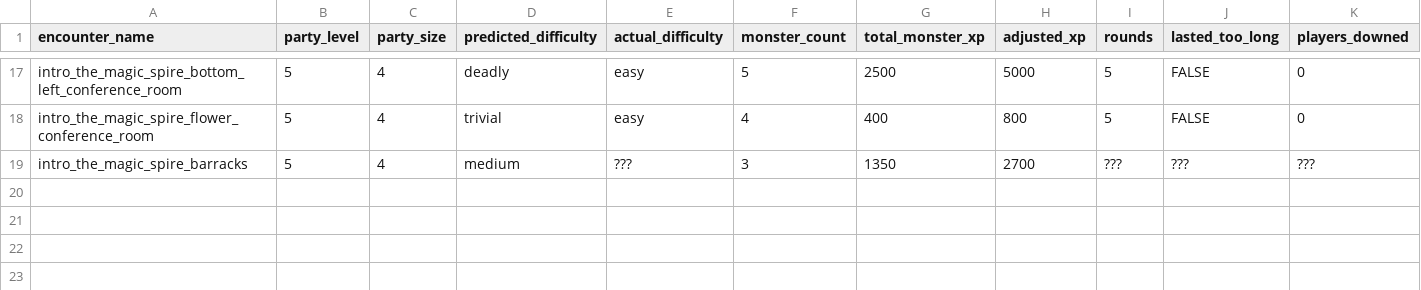
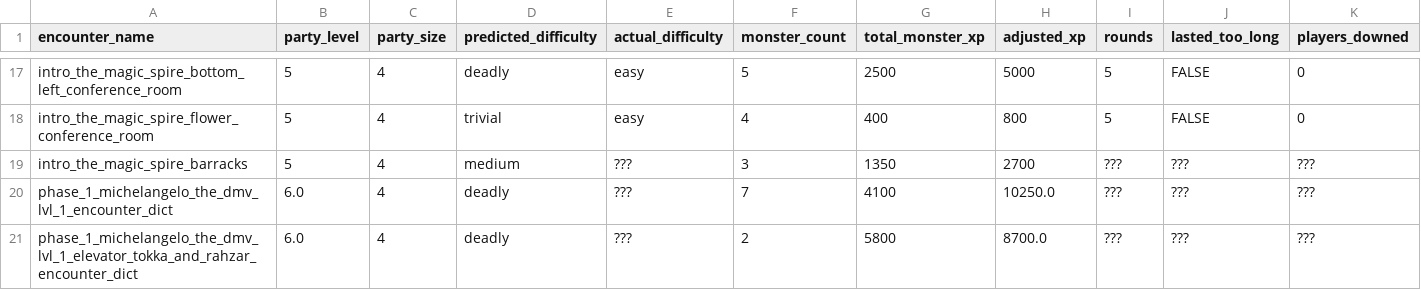
Before and after one commit to Zoorackzoos/DND_5E_CR_versus_player_calculator, a CSV file: sheets/encounter_feedback/encounter_feedback.csv, drawn as a sheet; only a part is shown, gaps mark what is left out; rows hold the shown columns only; the diff names each change by its address in the sheet, - before the commit and + after, or states it on an @@ line.

```diff
--- a/sheets/encounter_feedback/encounter_feedback.csv
+++ b/sheets/encounter_feedback/encounter_feedback.csv
+row 20: phase_1_michelangelo_the_dmv_lvl_1_encounter_dict | 6.0 | 4 | deadly | ??? | 7 | 4100 | 10250.0 | ??? | ??? | ???
+row 21: phase_1_michelangelo_the_dmv_lvl_1_elevator_tokka_and_rahzar_encounter_dict | 6.0 | 4 | deadly | ??? | 2 | 5800 | 8700.0 | ??? | ??? | ???
```
Also changed, not shown: sheets/encounter_feedback/encounter_feedback.tsv, sheets/monsters_all_stats_homebrew/monsters_all_stats_homebrew.csv, 5 other files.
